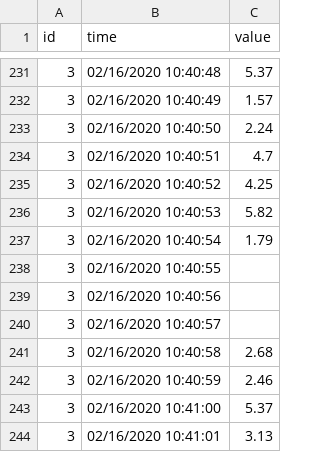
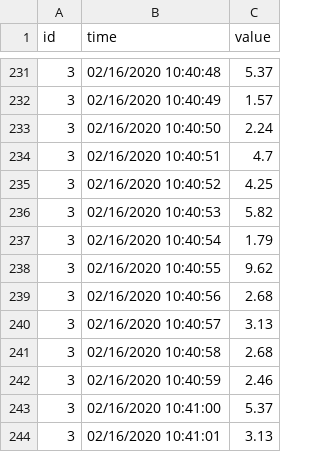
Before and after one commit to 1984chaowang/DistanceCalculation, a CSV file: MqttWriter/src/main/resources/Distance.csv, drawn as a sheet; only a part is shown, gaps mark what is left out.

```diff
--- a/MqttWriter/src/main/resources/Distance.csv
+++ b/MqttWriter/src/main/resources/Distance.csv
@@ -237,5 +237,5 @@ id,time,value
 3,02/16/2020 10:40:54,1.79
-3,02/16/2020 10:40:55,
-3,02/16/2020 10:40:56,
-3,02/16/2020 10:40:57,
+3,02/16/2020 10:40:55,9.62
+3,02/16/2020 10:40:56,2.68
+3,02/16/2020 10:40:57,3.13
 3,02/16/2020 10:40:58,2.68
```
Also changed, not shown: 3 other files.
